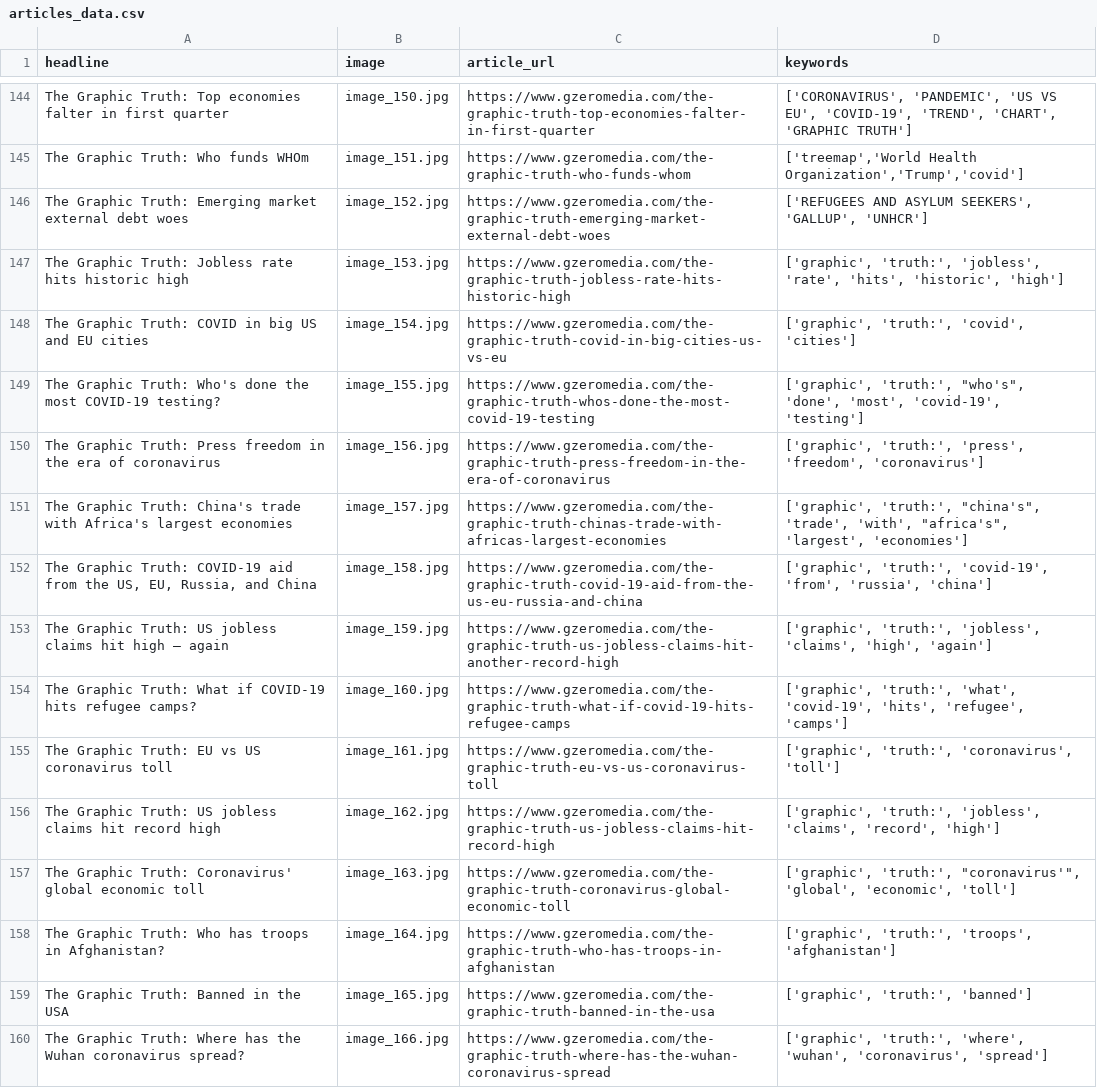
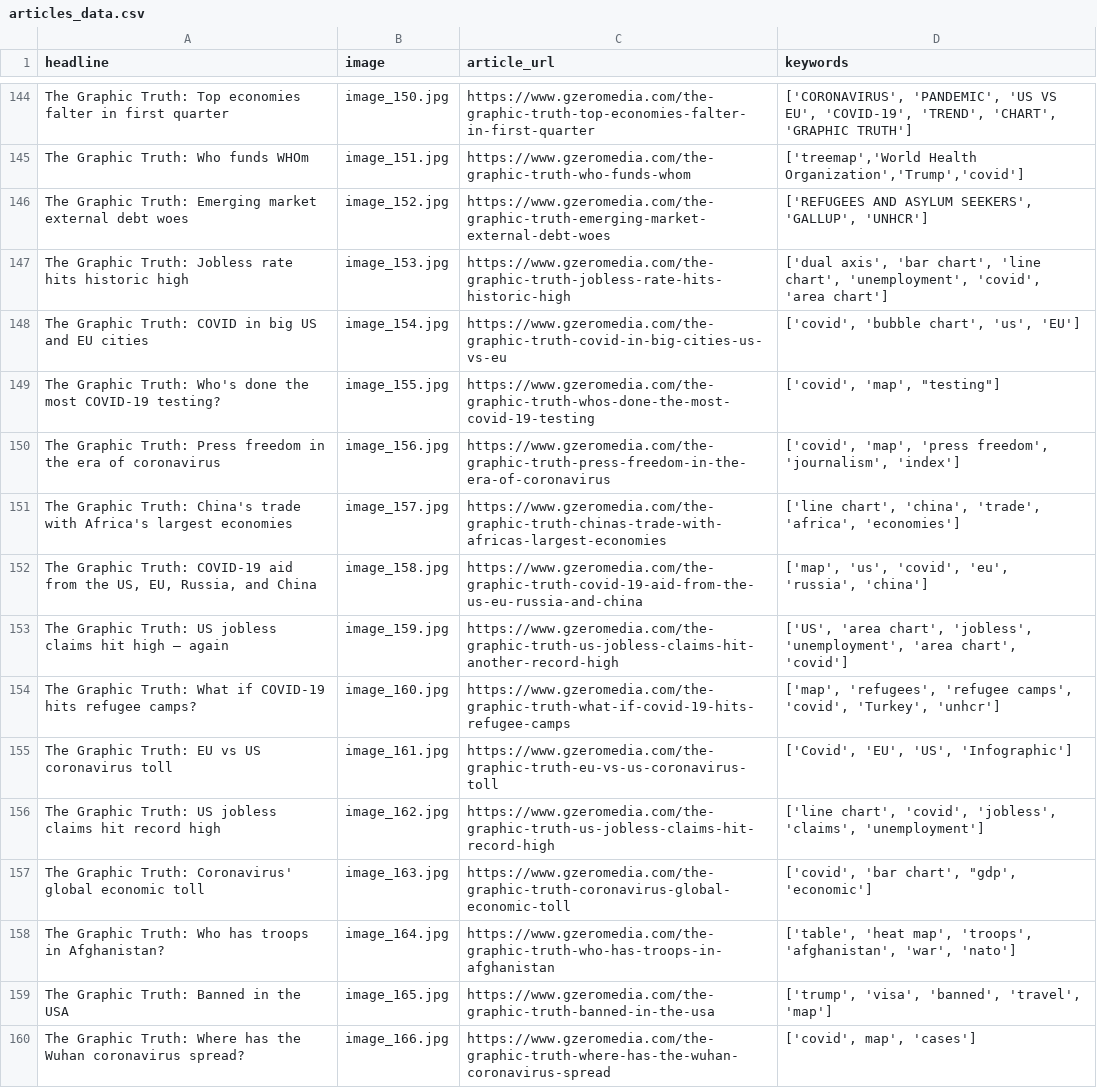
Before and after one commit to winkitude/winkitude.github.io, a CSV file: articles_data.csv, drawn as a sheet; only a part is shown, gaps mark what is left out; the diff covers the shown part only; the diff names each change by its address in the sheet, - before the commit and + after, or states it on an @@ line.

```diff
--- a/articles_data.csv
+++ b/articles_data.csv
-D147 (keywords): ['graphic', 'truth:', 'jobless', 'rate', 'hits', 'historic', 'high']
+D147 (keywords): ['dual axis', 'bar chart', 'line chart', 'unemployment', 'covid', 'area chart']
-D148 (keywords): ['graphic', 'truth:', 'covid', 'cities']
+D148 (keywords): ['covid', 'bubble chart', 'us', 'EU']
-D149 (keywords): ['graphic', 'truth:', "who's", 'done', 'most', 'covid-19', 'testing']
+D149 (keywords): ['covid', 'map', "testing"]
-D150 (keywords): ['graphic', 'truth:', 'press', 'freedom', 'coronavirus']
+D150 (keywords): ['covid', 'map', 'press freedom', 'journalism', 'index']
-D151 (keywords): ['graphic', 'truth:', "china's", 'trade', 'with', "africa's", 'largest', 'economies']
+D151 (keywords): ['line chart', 'china', 'trade', 'africa', 'economies']
-D152 (keywords): ['graphic', 'truth:', 'covid-19', 'from', 'russia', 'china']
+D152 (keywords): ['map', 'us', 'covid', 'eu', 'russia', 'china']
-D153 (keywords): ['graphic', 'truth:', 'jobless', 'claims', 'high', 'again']
+D153 (keywords): ['US', 'area chart', 'jobless', 'unemployment', 'area chart', 'covid']
-D154 (keywords): ['graphic', 'truth:', 'what', 'covid-19', 'hits', 'refugee', 'camps']
+D154 (keywords): ['map', 'refugees', 'refugee camps', 'covid', 'Turkey', 'unhcr']
-D155 (keywords): ['graphic', 'truth:', 'coronavirus', 'toll']
+D155 (keywords): ['Covid', 'EU', 'US', 'Infographic']
-D156 (keywords): ['graphic', 'truth:', 'jobless', 'claims', 'record', 'high']
+D156 (keywords): ['line chart', 'covid', 'jobless', 'claims', 'unemployment']
-D157 (keywords): ['graphic', 'truth:', "coronavirus'", 'global', 'economic', 'toll']
+D157 (keywords): ['covid', 'bar chart', "gdp', 'economic']
-D158 (keywords): ['graphic', 'truth:', 'troops', 'afghanistan']
+D158 (keywords): ['table', 'heat map', 'troops', 'afghanistan', 'war', 'nato']
-D159 (keywords): ['graphic', 'truth:', 'banned']
+D159 (keywords): ['trump', 'visa', 'banned', 'travel', 'map']
-D160 (keywords): ['graphic', 'truth:', 'where', 'wuhan', 'coronavirus', 'spread']
+D160 (keywords): ['covid', map', 'cases']
```
Also changed, not shown: 3 removed rows and 101 edited cells elsewhere in this file, 6 other files.
